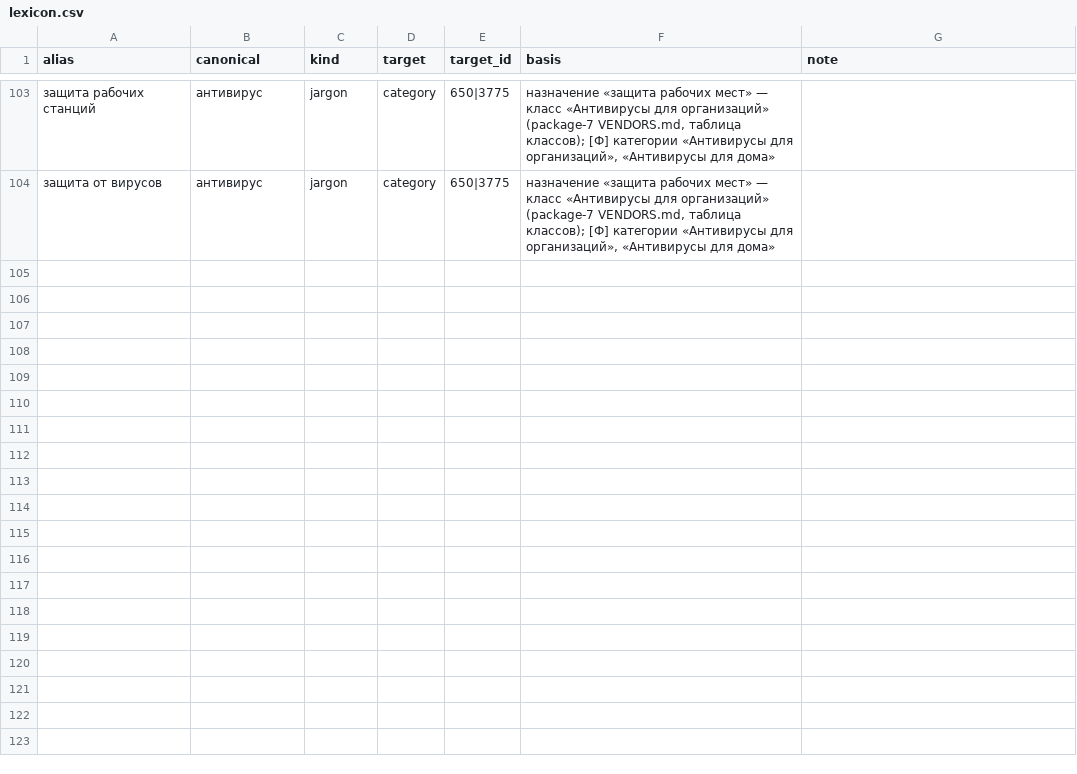
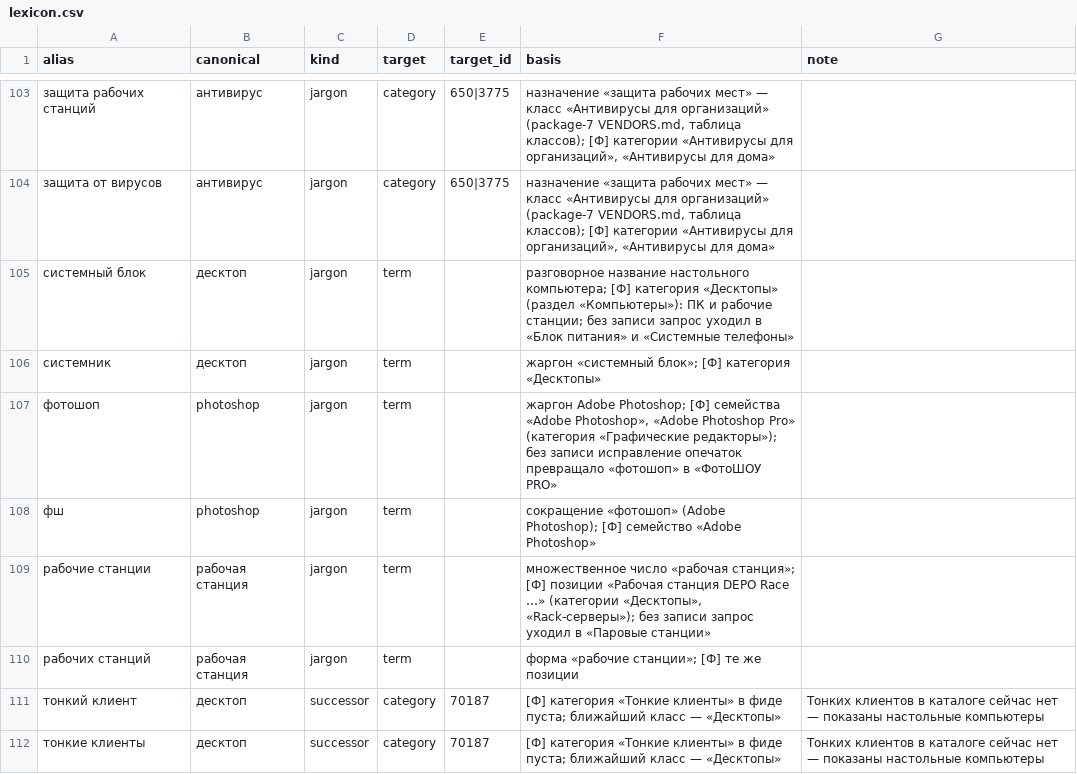
Before and after one commit to olegator-rus/rokotovka-plexet-kuznitsa, a CSV file: data/softline/lexicon.csv, drawn as a sheet; only a part is shown, gaps mark what is left out; the diff names each change by its address in the sheet, - before the commit and + after, or states it on an @@ line.

Commit message:
Поиск: компьютеры («комп», «пк», «системник» → «Десктопы»), пакеты не умножаются на число мест (PRO32 30 узлов = 1 пакет), «фотошоп/фш» → Adobe Photoshop, «аналог X» — тот же класс у других вендоров без «Популярного»; цель запроса-сравнения — редакции KES. Помощник по выбору, API: ответ хода блоками — фраза, карточки с полной стоимостью, группы, таблица, источники, подсказки, строка условий. Метрики без изменений: эталоны 10/10, ТЗ 7/7, соседи 114/114, понимание 64/64, склонения 35/35, p63 9/9; подбор 52/52

```diff
--- a/data/softline/lexicon.csv
+++ b/data/softline/lexicon.csv
+row 105: системный блок | десктоп | jargon | term |  | разговорное название настольного компьютера; [Ф] категория «Десктопы» (раздел «Компьютеры»): ПК и рабочие станции; без записи запрос уходил в «Блок питания» и «Системные телефоны»
+row 106: системник | десктоп | jargon | term |  | жаргон «системный блок»; [Ф] категория «Десктопы»
+row 107: фотошоп | photoshop | jargon | term |  | жаргон Adobe Photoshop; [Ф] семейства «Adobe Photoshop», «Adobe Photoshop Pro» (категория «Графические редакторы»); без записи исправление опечаток превращало «фотошоп» в «ФотоШОУ PRO»
+row 108: фш | photoshop | jargon | term |  | сокращение «фотошоп» (Adobe Photoshop); [Ф] семейство «Adobe Photoshop»
+row 109: рабочие станции | рабочая станция | jargon | term |  | множественное число «рабочая станция»; [Ф] позиции «Рабочая станция DEPO Race …» (категории «Десктопы», «Rack-серверы»); без записи запрос уходил в «Паровые станции»
+row 110: рабочих станций | рабочая станция | jargon | term |  | форма «рабочие станции»; [Ф] те же позиции
+row 111: тонкий клиент | десктоп | successor | category | 70187 | [Ф] категория «Тонкие клиенты» в фиде пуста; ближайший класс — «Десктопы» | Тонких клиентов в каталоге сейчас нет — показаны настольные компьютеры
+row 112: тонкие клиенты | десктоп | successor | category | 70187 | [Ф] категория «Тонкие клиенты» в фиде пуста; ближайший класс — «Десктопы» | Тонких клиентов в каталоге сейчас нет — показаны настольные компьютеры
```
Also changed, not shown: 27 other files.
